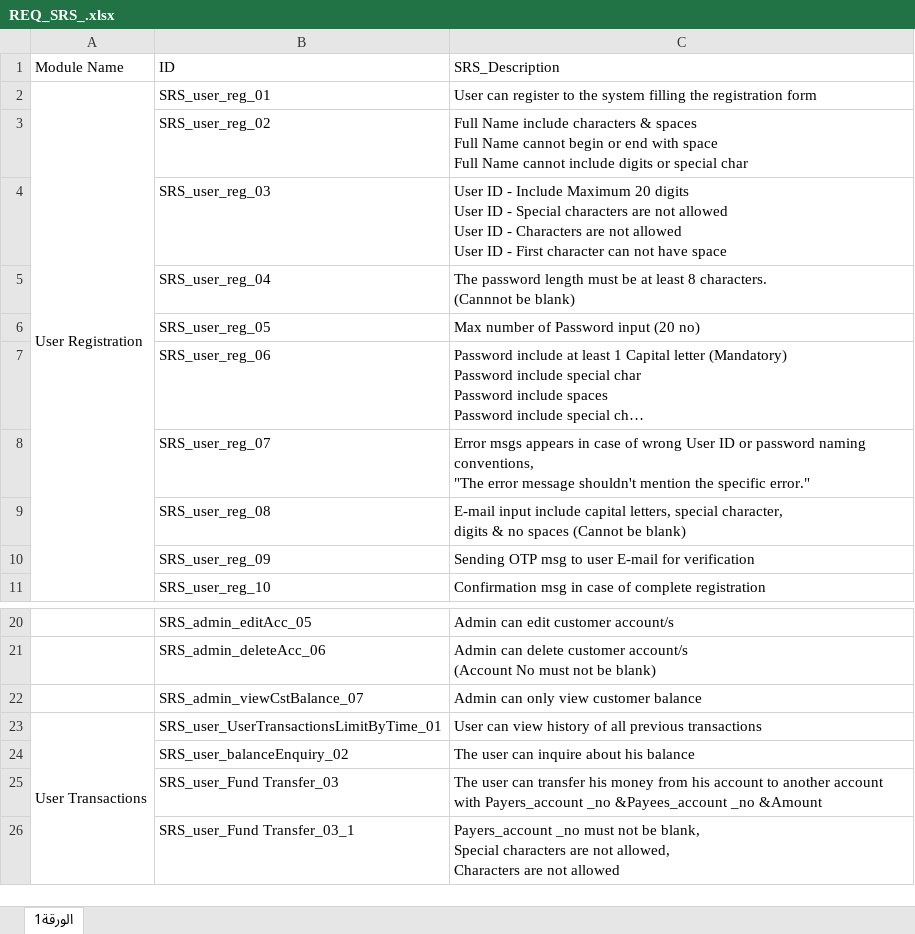
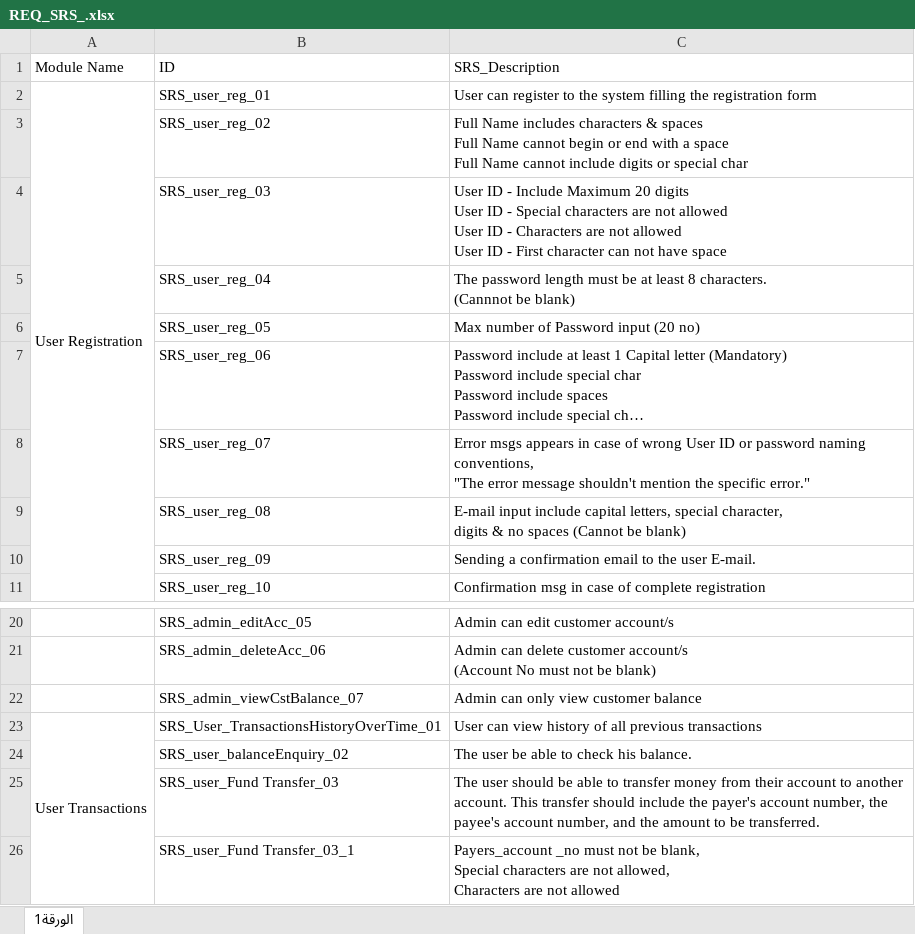
Before and after one commit to sohilaabdallaa/Internal-Banking-System, an Excel workbook: Requirement/REQ_SRS_.xlsx, sheet الورقة1, drawn as a sheet; only a part is shown, gaps mark what is left out; long unchanged cells end in …; values as stored, in another font and other column widths than the file's, no cell formats; ↵ is a line break in a cell; the diff names each change by its address in the sheet, - before the commit and + after, or states it on an @@ line.

```diff
--- a/Requirement/REQ_SRS_.xlsx (sheet الورقة1)
+++ b/Requirement/REQ_SRS_.xlsx (sheet الورقة1)
-C3 (SRS_Description): Full Name include characters & spaces ↵ Full Name cannot begin or end with space ↵ Full…
+C3 (SRS_Description): Full Name includes characters & spaces ↵ Full Name cannot begin or end with a space ↵ Full…
-C10 (SRS_Description): Sending OTP msg to user E-mail for verification
+C10 (SRS_Description): Sending a confirmation email to the user E-mail.
-B23 (ID): SRS_user_UserTransactionsLimitByTime_01
+B23 (ID): SRS_User_TransactionsHistoryOverTime_01
-C24 (SRS_Description): The user can inquire about his balance
+C24 (SRS_Description): The user be able to check his balance.
-C25 (SRS_Description): The user can transfer his money from his account to another account with Payers_account _no &Payees_account _no &Amount
+C25 (SRS_Description): The user should be able to transfer money from their account to another account. This transfer should include the payer's account number, the payee's account number, and the amount to be transferred.
```
Also changed, not shown: cell formats, Project Management/PM_Peering_Review.xlsx, Requirement/REQ_SIQ_Response.xlsx.
